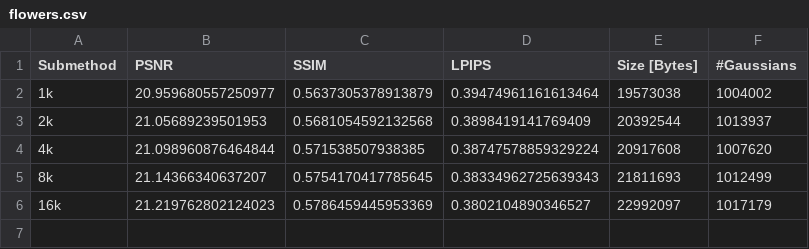
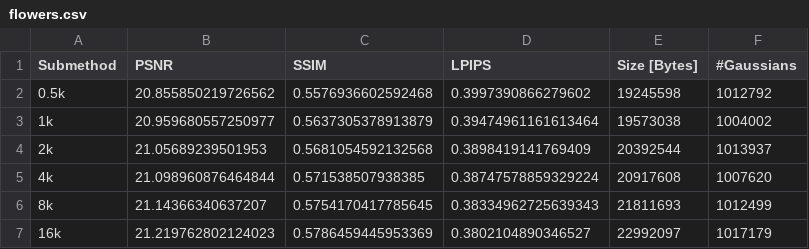
Before and after one commit to haishan-wang/test-3dgszip, a CSV file: results_newvq/MipNeRF360/flowers.csv, drawn as a sheet; the diff names each change by its address in the sheet, - before the commit and + after, or states it on an @@ line.

```diff
--- a/results_newvq/MipNeRF360/flowers.csv
+++ b/results_newvq/MipNeRF360/flowers.csv
+row 2: 0.5k | 20.855850219726562 | 0.5576936602592468 | 0.3997390866279602 | 19245598 | 1012792
```
Also changed, not shown: results_newvq/MipNeRF360/bicycle.csv, results_newvq/MipNeRF360/bonsai.csv, 10 other files.
